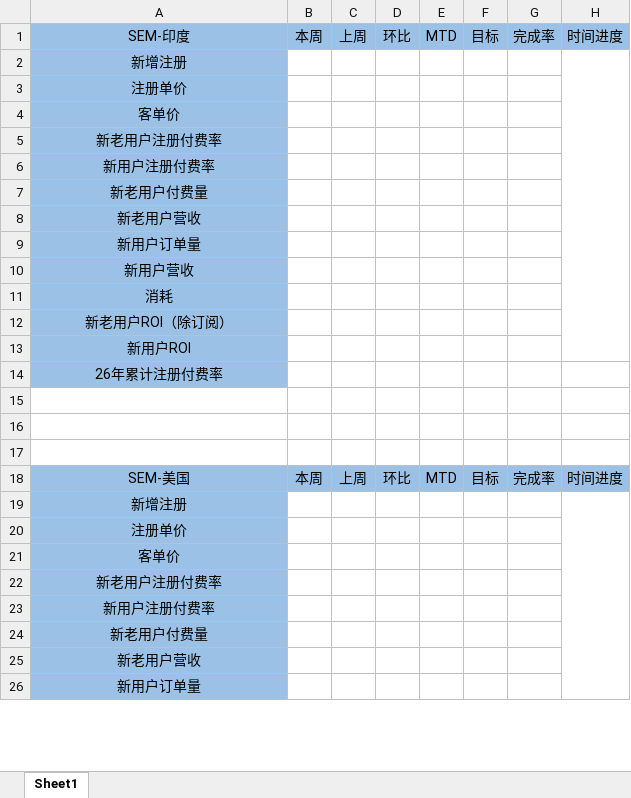
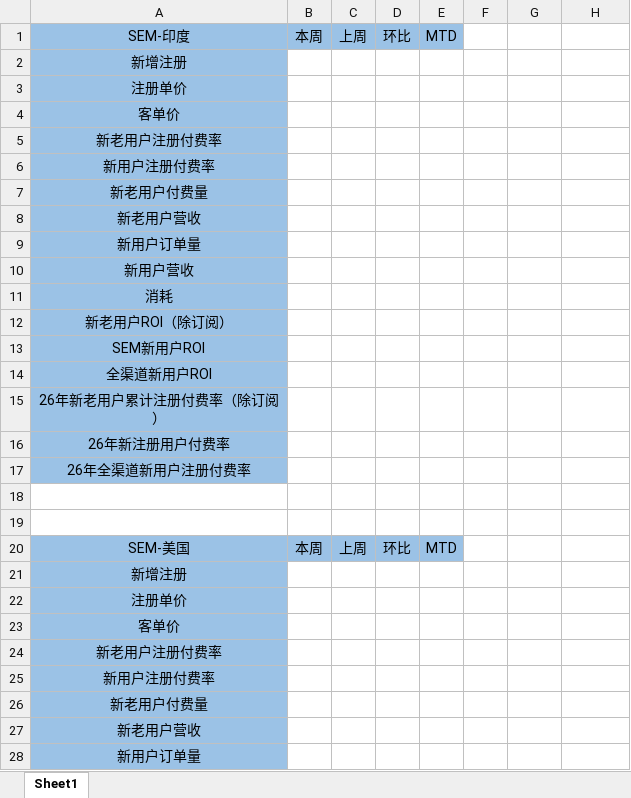
Before and after one commit to indigoyang/Whut-Python, an Excel workbook: weekly_report_workbench/assets/周报SEM分地区-新.xlsx, sheet Sheet1, drawn as a sheet; only a part is shown; values as stored, in another font and other column widths than the file's, no borders; removed rows and columns are numbered as before the commit, all else as after; the diff covers the shown part only; the diff names each change by its address in the sheet, - before the commit and + after, or states it on an @@ line.

```diff
--- a/weekly_report_workbench/assets/周报SEM分地区-新.xlsx (sheet Sheet1)
+++ b/weekly_report_workbench/assets/周报SEM分地区-新.xlsx (sheet Sheet1)
-F1: 目标
+F1: (empty)
-F1:H1 fill: #9BC2E6
+F1:H1 fill: none
-G1: 完成率
+G1: (empty)
-H1: 时间进度
+H1: (empty)
-H2:H13 merged
-A13: 新用户ROI
+A13: SEM新用户ROI
-A14: 26年累计注册付费率
+A14: 全渠道新用户ROI
+row 15: 26年新老用户累计注册付费率（除订阅）
+row 16: 26年新注册用户付费率
+row 17: 26年全渠道新用户注册付费率
-row 17: (empty)
-F20: 目标
+F20: (empty)
-F20:H20 fill: #9BC2E6
+F20:H20 fill: none
-G20: 完成率
+G20: (empty)
-H20: 时间进度
+H20: (empty)
-H19:H30 merged
```
Also changed, not shown: 6 added rows, 1 removed row, 9 edited cells, cell formats and merged cells elsewhere in this sheet, 8 other files.
